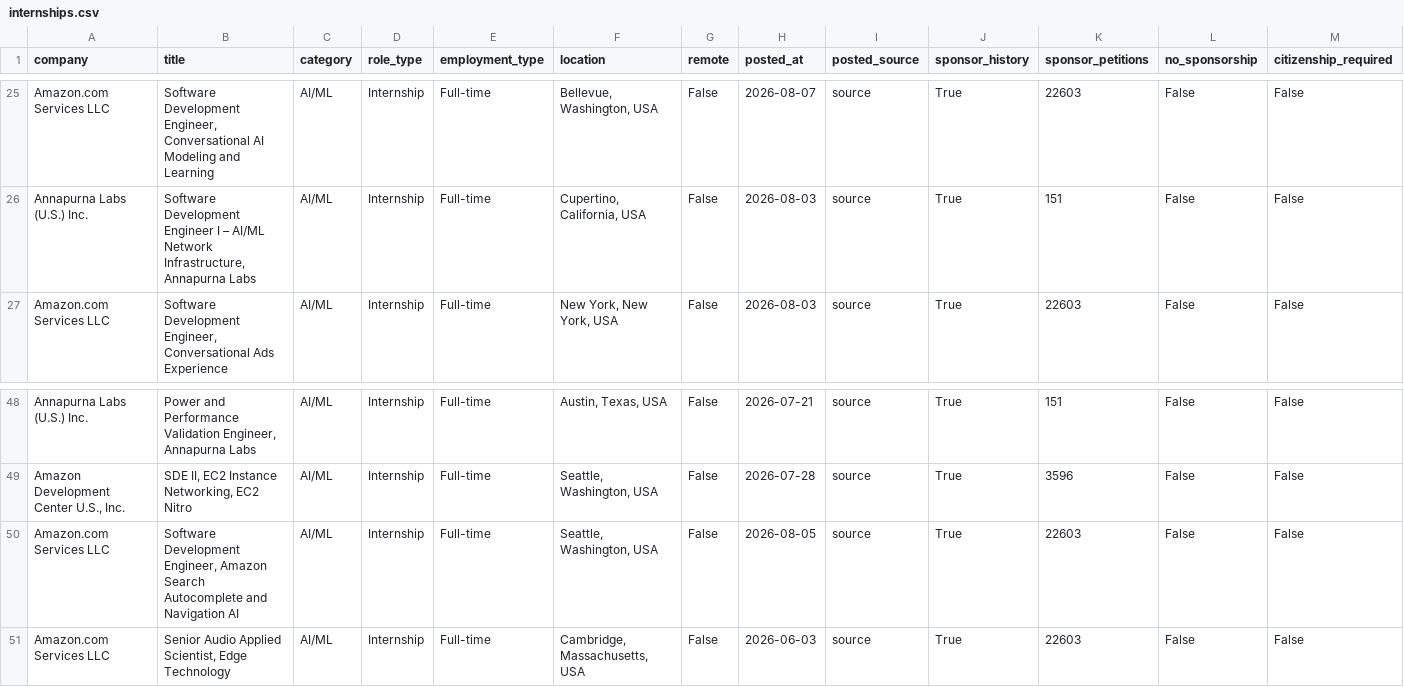
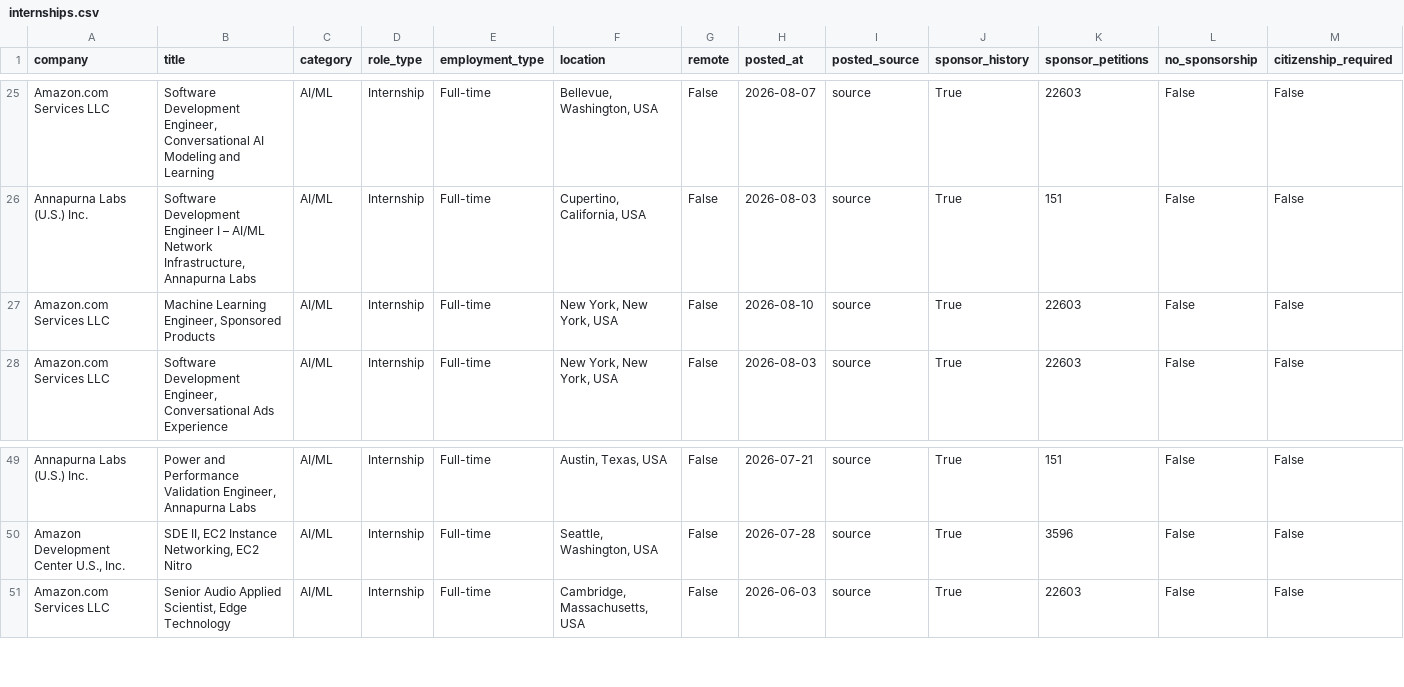
Before and after one commit to vamsiyanamadala/cyber-ai-internships, a CSV file: data/internships.csv, drawn as a sheet; only a part is shown, gaps mark what is left out; removed rows and columns are numbered as before the commit, all else as after; rows hold the shown columns only; the diff names each change by its address in the sheet, - before the commit and + after, or states it on an @@ line.

```diff
--- a/data/internships.csv
+++ b/data/internships.csv
+row 27: Amazon.com Services LLC | Machine Learning Engineer, Sponsored Products | AI/ML | Internship | Full-time | New York, New York, USA | False | 2026-08-10 | source | True | 22603 | False | False
-row 50: Amazon.com Services LLC | Software Development Engineer, Amazon Search Autocomplete and Navigation AI | AI/ML | Internship | Full-time | Seattle, Washington, USA | False | 2026-08-05 | source | True | 22603 | False | False
```
Also changed, not shown: 5 other files.
